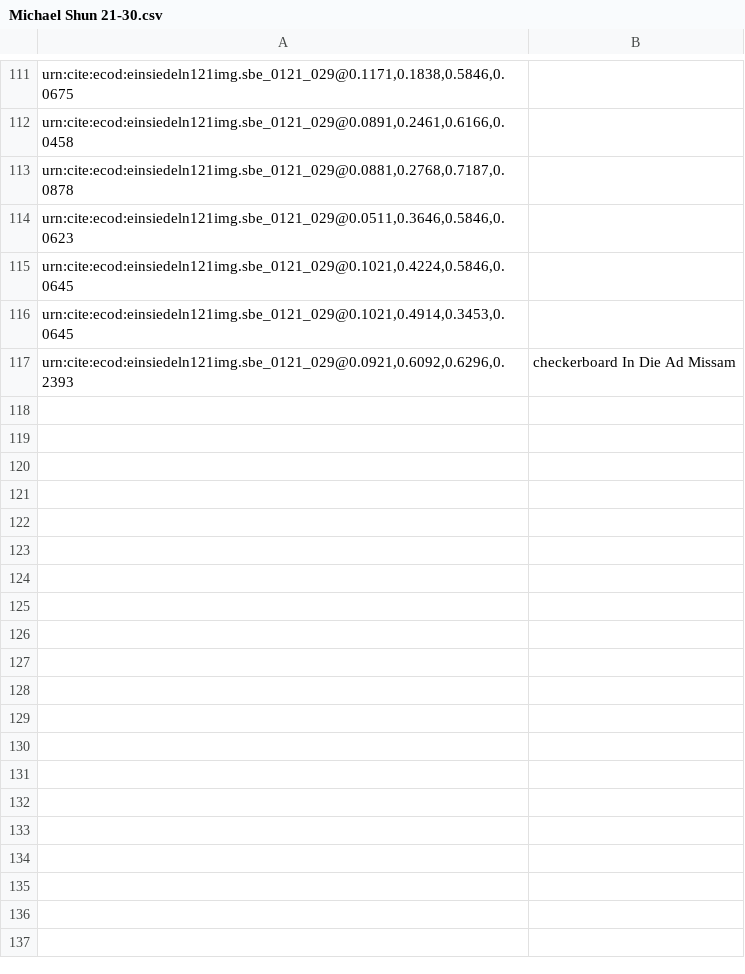
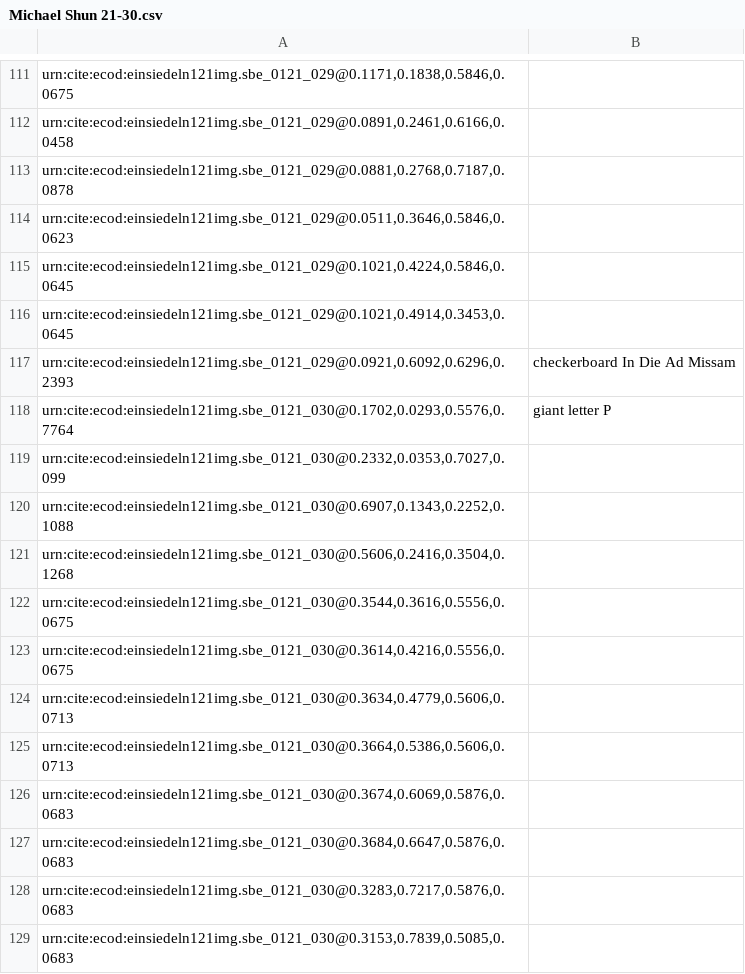
Before and after one commit to HCMID/chant, a CSV file: indices/Michael Shun 21-30.csv, drawn as a sheet; only a part is shown, gaps mark what is left out; the diff names each change by its address in the sheet, - before the commit and + after, or states it on an @@ line.

Commit message:
Update Michael Shun 21-30.csv

```diff
--- a/indices/Michael Shun 21-30.csv
+++ b/indices/Michael Shun 21-30.csv
+row 118: urn:cite:ecod:einsiedeln121img.sbe_0121_030@0.1702,0.0293,0.5576,0.7764 | giant letter P
+row 119: urn:cite:ecod:einsiedeln121img.sbe_0121_030@0.2332,0.0353,0.7027,0.099
+row 120: urn:cite:ecod:einsiedeln121img.sbe_0121_030@0.6907,0.1343,0.2252,0.1088
+row 121: urn:cite:ecod:einsiedeln121img.sbe_0121_030@0.5606,0.2416,0.3504,0.1268
+row 122: urn:cite:ecod:einsiedeln121img.sbe_0121_030@0.3544,0.3616,0.5556,0.0675
+row 123: urn:cite:ecod:einsiedeln121img.sbe_0121_030@0.3614,0.4216,0.5556,0.0675
+row 124: urn:cite:ecod:einsiedeln121img.sbe_0121_030@0.3634,0.4779,0.5606,0.0713
+row 125: urn:cite:ecod:einsiedeln121img.sbe_0121_030@0.3664,0.5386,0.5606,0.0713
+row 126: urn:cite:ecod:einsiedeln121img.sbe_0121_030@0.3674,0.6069,0.5876,0.0683
+row 127: urn:cite:ecod:einsiedeln121img.sbe_0121_030@0.3684,0.6647,0.5876,0.0683
+row 128: urn:cite:ecod:einsiedeln121img.sbe_0121_030@0.3283,0.7217,0.5876,0.0683
+row 129: urn:cite:ecod:einsiedeln121img.sbe_0121_030@0.3153,0.7839,0.5085,0.0683
```
